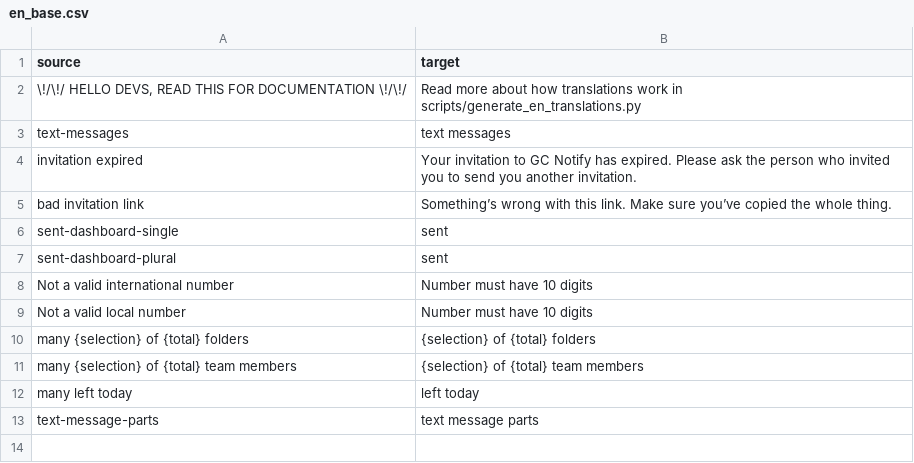
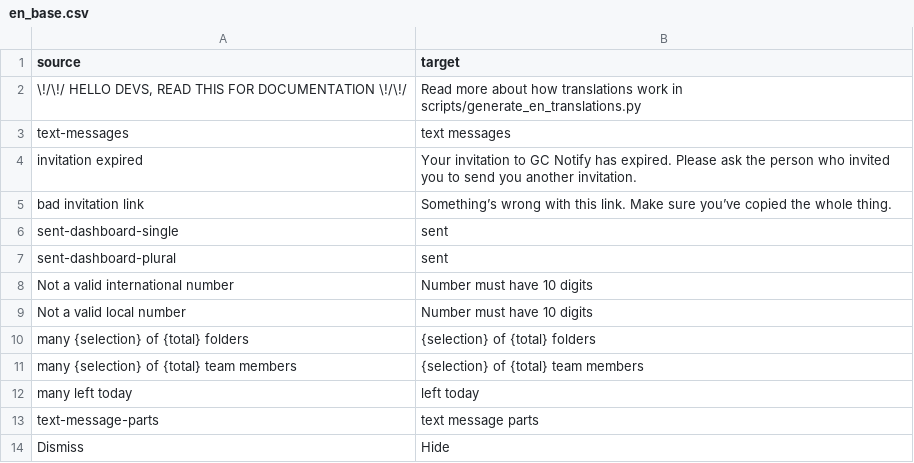
Before and after one commit to cds-snc/notification-admin, a CSV file: app/translations/csv/en_base.csv, drawn as a sheet; the diff names each change by its address in the sheet, - before the commit and + after, or states it on an @@ line.

```diff
--- a/app/translations/csv/en_base.csv
+++ b/app/translations/csv/en_base.csv
+row 14: Dismiss | Hide
```
Also changed, not shown: app/translations/csv/fr.csv, 6 other files.
